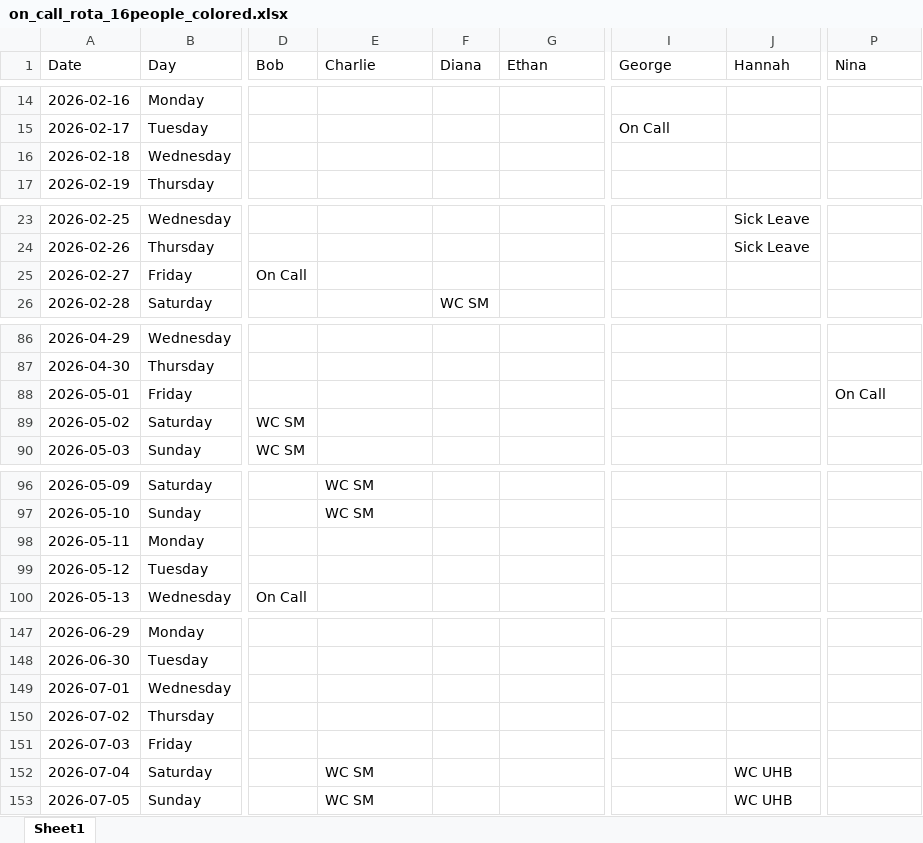
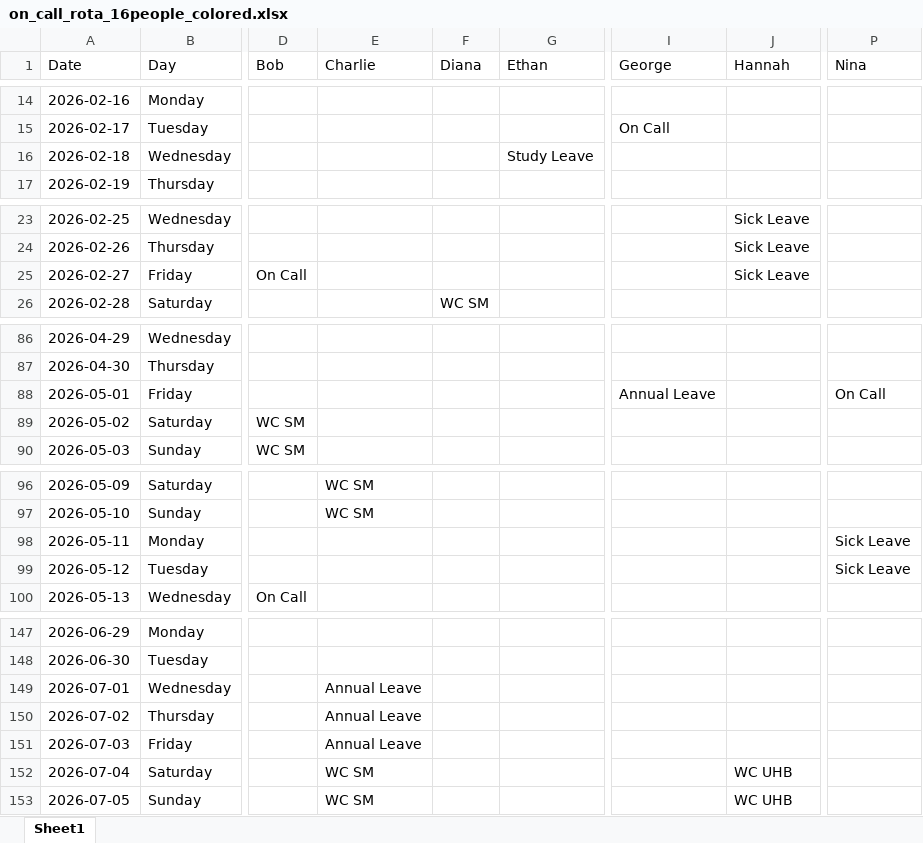
Before and after one commit to JStanleyBris/Rostering_docs, an Excel workbook: on_call_rota_16people_colored.xlsx, sheet Sheet1, drawn as a sheet; only a part is shown, gaps mark what is left out; values as stored, in another font and other column widths than the file's, no cell formats; the diff covers the shown part only; the diff names each change by its address in the sheet, - before the commit and + after, or states it on an @@ line.

```diff
--- a/on_call_rota_16people_colored.xlsx (sheet Sheet1)
+++ b/on_call_rota_16people_colored.xlsx (sheet Sheet1)
-G16 (Ethan): (empty)
+G16 (Ethan): Study Leave
-J25 (Hannah): (empty)
+J25 (Hannah): Sick Leave
-I88 (George): (empty)
+I88 (George): Annual Leave
-P98:P99 (Nina): (empty)
+P98:P99 (Nina): Sick Leave
-E149:E151 (Charlie): (empty)
+E149:E151 (Charlie): Annual Leave
```
Also changed, not shown: 17 edited cells elsewhere in this sheet, cell formats, 1 other file.
